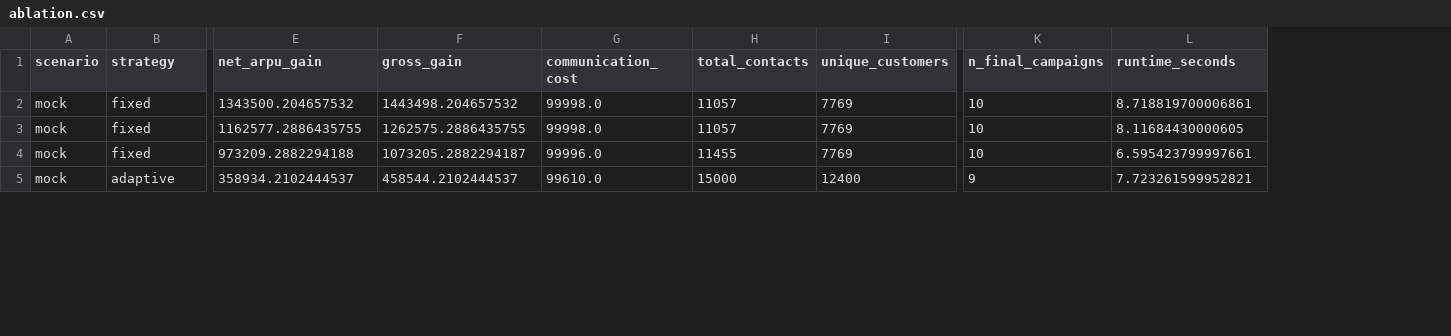
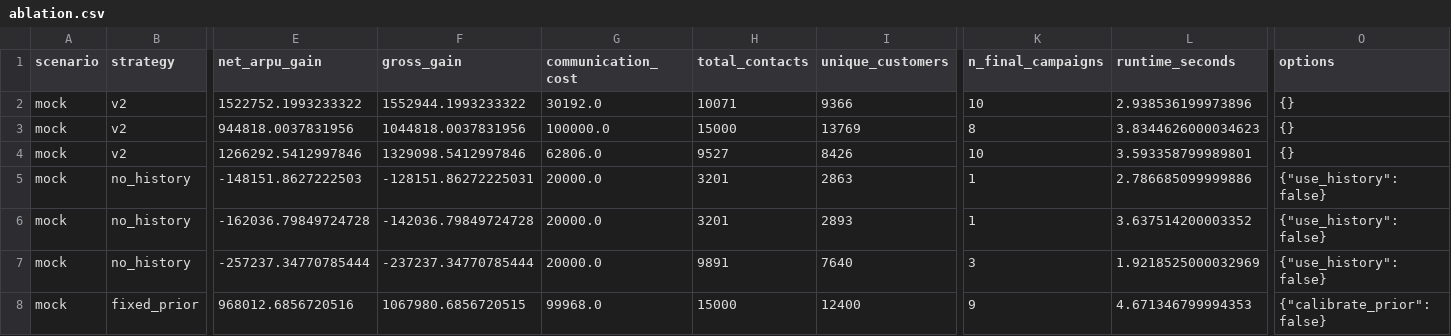
Before and after one commit to BAITC-Hacks/hack-baec897e-uniflow-ai, a CSV file: participant_package/reports/ablation.csv, drawn as a sheet; only a part is shown, gaps mark what is left out; addresses are those after the commit; rows hold the shown columns only; the diff covers the shown part only; the diff names each change by its address in the sheet, - before the commit and + after, or states it on an @@ line.

```diff
--- a/participant_package/reports/ablation.csv
+++ b/participant_package/reports/ablation.csv
+column O (options), rows 2-4: all {}; row 8: {"calibrate_prior": false}
-B2:B4 (strategy): fixed
+B2:B4 (strategy): v2
-E2 (net_arpu_gain): 1343500.204657532
+E2 (net_arpu_gain): 1522752.1993233322
-F2 (gross_gain): 1443498.204657532
+F2 (gross_gain): 1552944.1993233322
-G2 (communication_cost): 99998.0
+G2 (communication_cost): 30192.0
-H2 (total_contacts): 11057
+H2 (total_contacts): 10071
-I2 (unique_customers): 7769
+I2 (unique_customers): 9366
-L2 (runtime_seconds): 8.718819700006861
+L2 (runtime_seconds): 2.938536199973896
-E3 (net_arpu_gain): 1162577.2886435755
+E3 (net_arpu_gain): 944818.0037831956
-F3 (gross_gain): 1262575.2886435755
+F3 (gross_gain): 1044818.0037831956
-G3 (communication_cost): 99998.0
+G3 (communication_cost): 100000.0
-H3 (total_contacts): 11057
+H3 (total_contacts): 15000
-I3 (unique_customers): 7769
+I3 (unique_customers): 13769
-K3 (n_final_campaigns): 10
+K3 (n_final_campaigns): 8
-L3 (runtime_seconds): 8.11684430000605
+L3 (runtime_seconds): 3.8344626000034623
-E4 (net_arpu_gain): 973209.2882294188
+E4 (net_arpu_gain): 1266292.5412997846
-F4 (gross_gain): 1073205.2882294187
+F4 (gross_gain): 1329098.5412997846
-G4 (communication_cost): 99996.0
+G4 (communication_cost): 62806.0
-H4 (total_contacts): 11455
+H4 (total_contacts): 9527
-I4 (unique_customers): 7769
+I4 (unique_customers): 8426
-L4 (runtime_seconds): 6.595423799997661
+L4 (runtime_seconds): 3.593358799989801
+row 5: mock | no_history | -148151.8627222503 | -128151.86272225031 | 20000.0 | 3201 | 2863 | 1 | 2.786685099999886 | {"use_history": false}
+row 6: mock | no_history | -162036.79849724728 | -142036.79849724728 | 20000.0 | 3201 | 2893 | 1 | 3.637514200003352 | {"use_history": false}
+row 7: mock | no_history | -257237.34770785444 | -237237.34770785444 | 20000.0 | 9891 | 7640 | 3 | 1.9218525000032969 | {"use_history": false}
-B8 (strategy): adaptive
+B8 (strategy): fixed_prior
-E8 (net_arpu_gain): 358934.2102444537
+E8 (net_arpu_gain): 968012.6856720516
-F8 (gross_gain): 458544.2102444537
+F8 (gross_gain): 1067980.6856720515
-G8 (communication_cost): 99610.0
+G8 (communication_cost): 99968.0
-L8 (runtime_seconds): 7.723261599952821
+L8 (runtime_seconds): 4.671346799994353
```
Also changed, not shown: 3 added rows and 77 edited cells elsewhere in this file, participant_package/reports/benchmark.csv, participant_package/reports/scenarios.csv, 8 other files.
